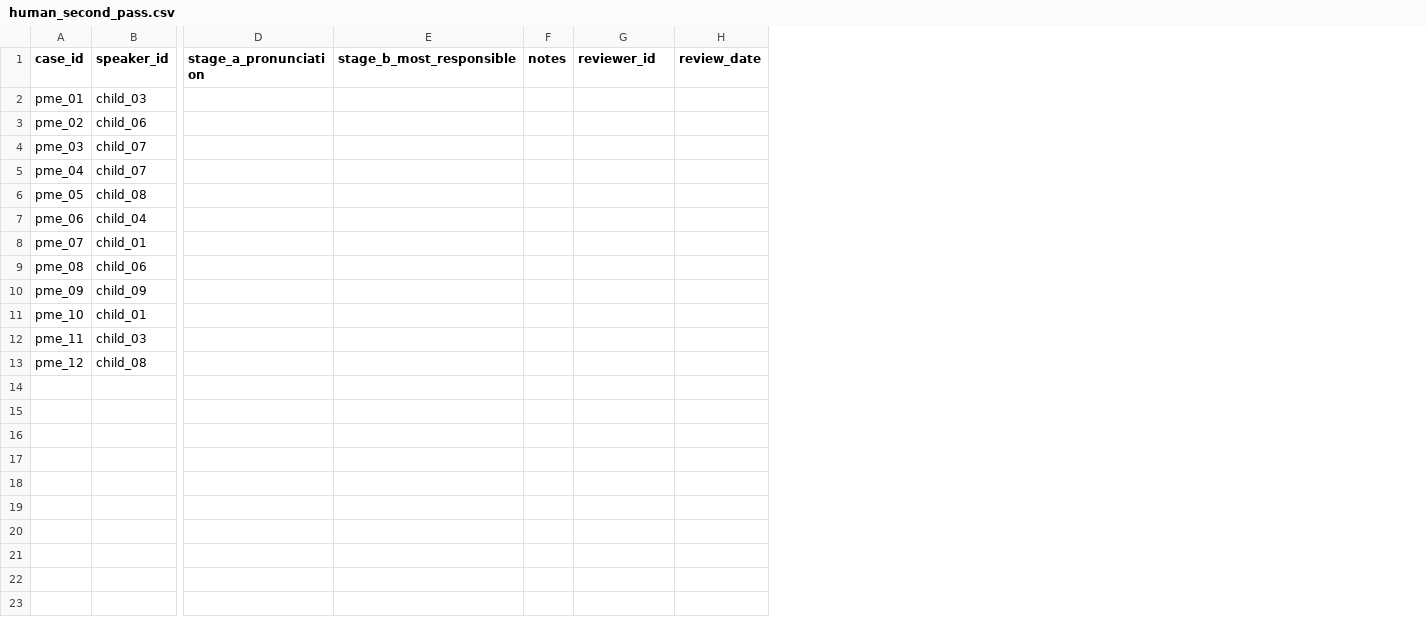
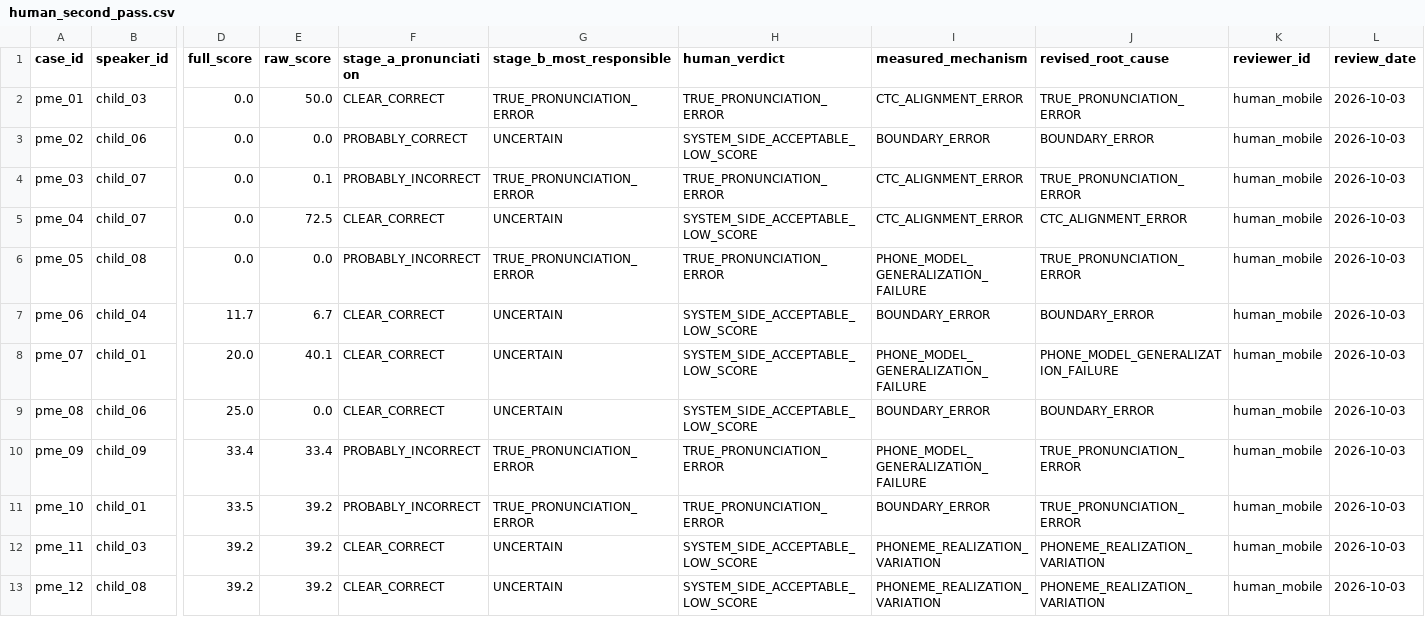
Before and after one commit to thangz121/learning-world, a CSV file: Research/Speech/Phase1_9_10/Results/human_second_pass.csv, drawn as a sheet; only a part is shown, gaps mark what is left out; removed rows and columns are numbered as before the commit, all else as after; the diff names each change by its address in the sheet, - before the commit and + after, or states it on an @@ line.

Commit message:
phase1.9.10: merge human second pass; 7/12 system-side low score, 5 true errors; decision A

```diff
--- a/Research/Speech/Phase1_9_10/Results/human_second_pass.csv
+++ b/Research/Speech/Phase1_9_10/Results/human_second_pass.csv
+column D (full_score), rows 2-13: 0.0 | 0.0 | 0.0 | 0.0 | 0.0 | 11.7 | 20.0 | 25.0 | 33.4 | 33.5 | 39.2 | 39.2
+column E (raw_score), rows 2-13: 50.0 | 0.0 | 0.1 | 72.5 | 0.0 | 6.7 | 40.1 | 0.0 | 33.4 | 39.2 | 39.2 | 39.2
-column F (notes), empty
+column H (human_verdict), rows 2-13: TRUE_PRONUNCIATION_ERROR | SYSTEM_SIDE_ACCEPTABLE_LOW_SCORE | TRUE_PRONUNCIATION_ERROR | SYSTEM_SIDE_ACCEPTABLE_LOW_SCORE | TRUE_PRONUNCIATION_ERROR | SYSTEM_SIDE_ACCEPTABLE_LOW_SCORE | SYSTEM_SIDE_ACCEPTABLE_LOW_SCORE | SYSTEM_SIDE_ACCEPTABLE_LOW_SCORE | TRUE_PRONUNCIATION_ERROR | TRUE_PRONUNCIATION_ERROR | SYSTEM_SIDE_ACCEPTABLE_LOW_SCORE | SYSTEM_SIDE_ACCEPTABLE_LOW_SCORE
+column I (measured_mechanism), rows 2-13: CTC_ALIGNMENT_ERROR | BOUNDARY_ERROR | CTC_ALIGNMENT_ERROR | CTC_ALIGNMENT_ERROR | PHONE_MODEL_GENERALIZATION_FAILURE | BOUNDARY_ERROR | PHONE_MODEL_GENERALIZATION_FAILURE | BOUNDARY_ERROR | PHONE_MODEL_GENERALIZATION_FAILURE | BOUNDARY_ERROR | PHONEME_REALIZATION_VARIATION | PHONEME_REALIZATION_VARIATION
+column J (revised_root_cause), rows 2-13: TRUE_PRONUNCIATION_ERROR | BOUNDARY_ERROR | TRUE_PRONUNCIATION_ERROR | CTC_ALIGNMENT_ERROR | TRUE_PRONUNCIATION_ERROR | BOUNDARY_ERROR | PHONE_MODEL_GENERALIZATION_FAILURE | BOUNDARY_ERROR | TRUE_PRONUNCIATION_ERROR | TRUE_PRONUNCIATION_ERROR | PHONEME_REALIZATION_VARIATION | PHONEME_REALIZATION_VARIATION
-F2 (stage_a_pronunciation): (empty)
+F2 (stage_a_pronunciation): CLEAR_CORRECT
-G2 (stage_b_most_responsible): (empty)
+G2 (stage_b_most_responsible): TRUE_PRONUNCIATION_ERROR
-K2:K13 (reviewer_id): (empty)
+K2:K13 (reviewer_id): human_mobile
-L2:L13 (review_date): (empty)
+L2:L13 (review_date): 2026-10-03
-F3 (stage_a_pronunciation): (empty)
+F3 (stage_a_pronunciation): PROBABLY_CORRECT
-G3 (stage_b_most_responsible): (empty)
+G3 (stage_b_most_responsible): UNCERTAIN
-F4 (stage_a_pronunciation): (empty)
+F4 (stage_a_pronunciation): PROBABLY_INCORRECT
-G4 (stage_b_most_responsible): (empty)
+G4 (stage_b_most_responsible): TRUE_PRONUNCIATION_ERROR
-F5 (stage_a_pronunciation): (empty)
+F5 (stage_a_pronunciation): CLEAR_CORRECT
-G5 (stage_b_most_responsible): (empty)
+G5 (stage_b_most_responsible): UNCERTAIN
-F6 (stage_a_pronunciation): (empty)
+F6 (stage_a_pronunciation): PROBABLY_INCORRECT
-G6 (stage_b_most_responsible): (empty)
+G6 (stage_b_most_responsible): TRUE_PRONUNCIATION_ERROR
-F7:F9 (stage_a_pronunciation): (empty)
+F7:F9 (stage_a_pronunciation): CLEAR_CORRECT
-G7:G9 (stage_b_most_responsible): (empty)
+G7:G9 (stage_b_most_responsible): UNCERTAIN
-F10:F11 (stage_a_pronunciation): (empty)
+F10:F11 (stage_a_pronunciation): PROBABLY_INCORRECT
-G10:G11 (stage_b_most_responsible): (empty)
+G10:G11 (stage_b_most_responsible): TRUE_PRONUNCIATION_ERROR
-F12:F13 (stage_a_pronunciation): (empty)
+F12:F13 (stage_a_pronunciation): CLEAR_CORRECT
-G12:G13 (stage_b_most_responsible): (empty)
+G12:G13 (stage_b_most_responsible): UNCERTAIN
```
Also changed, not shown: Research/Speech/Phase1_9_10/Results/phone_model_error_root_causes.csv, 10 other files.
